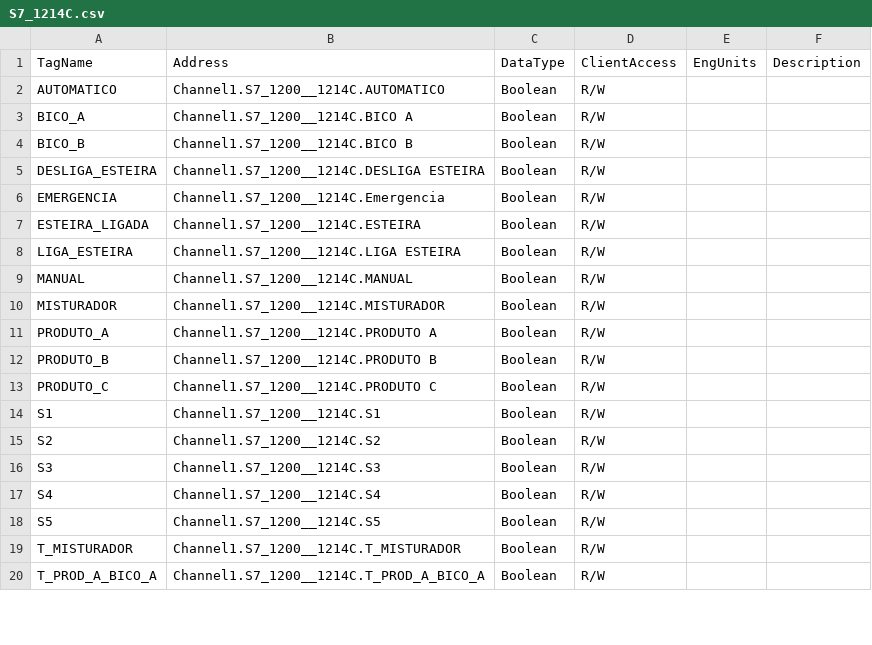
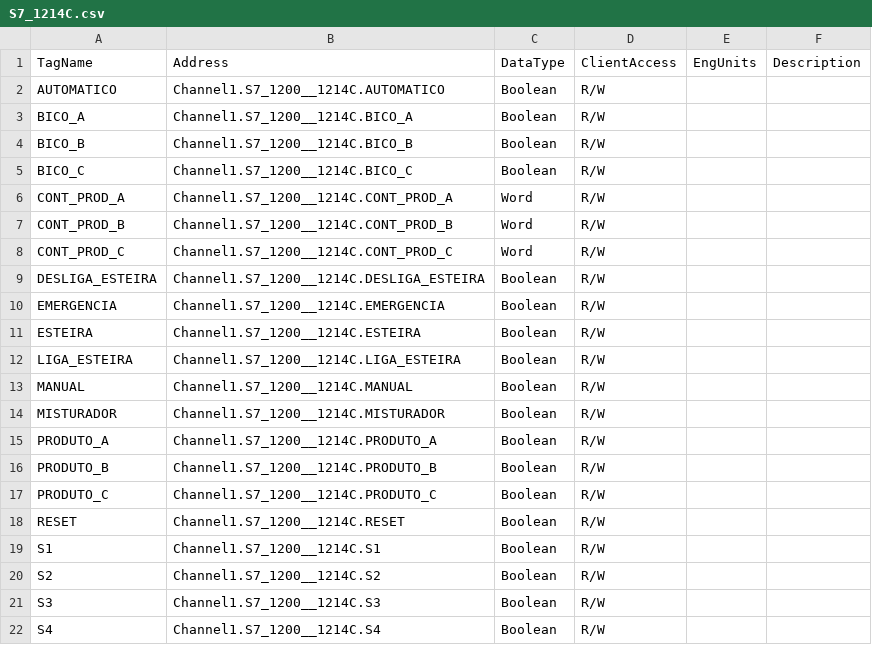
Before and after one commit to mrddos/ide-as, a CSV file: ideas/Samples/SampleProject/datasources/S7_1214C.csv, drawn as a sheet; only a part is shown; the shorter side is filled out with more unchanged rows; the diff covers the shown part only.

Commit message:
Defined some new methods to make object animation easier Improved the screens: MIsturador de TIntas e Diagnostico based on new animation definition Sample Project: Updated datasource's tags list

```diff
--- a/ideas/Samples/SampleProject/datasources/S7_1214C.csv
+++ b/ideas/Samples/SampleProject/datasources/S7_1214C.csv
@@ -2,13 +2,18 @@ TagName,Address,DataType,ClientAccess,EngUnits,Description
 "AUTOMATICO","Channel1.S7_1200__1214C.AUTOMATICO",Boolean,R/W,"",""
-"BICO_A","Channel1.S7_1200__1214C.BICO A",Boolean,R/W,"",""
-"BICO_B","Channel1.S7_1200__1214C.BICO B",Boolean,R/W,"",""
-"DESLIGA_ESTEIRA","Channel1.S7_1200__1214C.DESLIGA ESTEIRA",Boolean,R/W,"",""
-"EMERGENCIA","Channel1.S7_1200__1214C.Emergencia",Boolean,R/W,"",""
-"ESTEIRA_LIGADA","Channel1.S7_1200__1214C.ESTEIRA",Boolean,R/W,"",""
-"LIGA_ESTEIRA","Channel1.S7_1200__1214C.LIGA ESTEIRA",Boolean,R/W,"",""
+"BICO_A","Channel1.S7_1200__1214C.BICO_A",Boolean,R/W,"",""
+"BICO_B","Channel1.S7_1200__1214C.BICO_B",Boolean,R/W,"",""
+"BICO_C","Channel1.S7_1200__1214C.BICO_C",Boolean,R/W,"",""
+"CONT_PROD_A","Channel1.S7_1200__1214C.CONT_PROD_A",Word,R/W,"",""
+"CONT_PROD_B","Channel1.S7_1200__1214C.CONT_PROD_B",Word,R/W,"",""
+"CONT_PROD_C","Channel1.S7_1200__1214C.CONT_PROD_C",Word,R/W,"",""
+"DESLIGA_ESTEIRA","Channel1.S7_1200__1214C.DESLIGA_ESTEIRA",Boolean,R/W,"",""
+"EMERGENCIA","Channel1.S7_1200__1214C.EMERGENCIA",Boolean,R/W,"",""
+"ESTEIRA","Channel1.S7_1200__1214C.ESTEIRA",Boolean,R/W,"",""
+"LIGA_ESTEIRA","Channel1.S7_1200__1214C.LIGA_ESTEIRA",Boolean,R/W,"",""
 "MANUAL","Channel1.S7_1200__1214C.MANUAL",Boolean,R/W,"",""
 "MISTURADOR","Channel1.S7_1200__1214C.MISTURADOR",Boolean,R/W,"",""
-"PRODUTO_A","Channel1.S7_1200__1214C.PRODUTO A",Boolean,R/W,"",""
-"PRODUTO_B","Channel1.S7_1200__1214C.PRODUTO B",Boolean,R/W,"",""
-"PRODUTO_C","Channel1.S7_1200__1214C.PRODUTO C",Boolean,R/W,"",""
+"PRODUTO_A","Channel1.S7_1200__1214C.PRODUTO_A",Boolean,R/W,"",""
+"PRODUTO_B","Channel1.S7_1200__1214C.PRODUTO_B",Boolean,R/W,"",""
+"PRODUTO_C","Channel1.S7_1200__1214C.PRODUTO_C",Boolean,R/W,"",""
+"RESET","Channel1.S7_1200__1214C.RESET",Boolean,R/W,"",""
 "S1","Channel1.S7_1200__1214C.S1",Boolean,R/W,"",""
```
Also changed, not shown: 4 added rows and 1 edited cell elsewhere in this file, ideas/Samples/NonScadaConfiguration/KEPServerEX.v5/production.csv, 23 other files.
